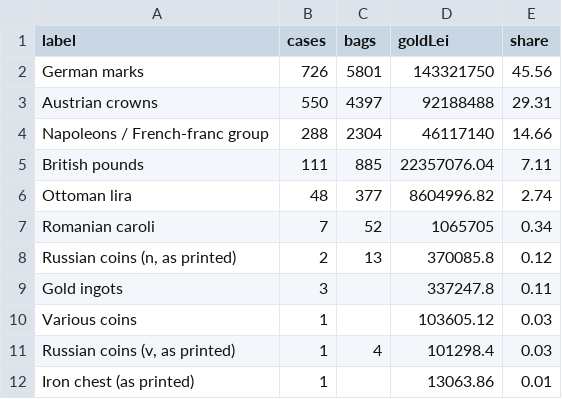
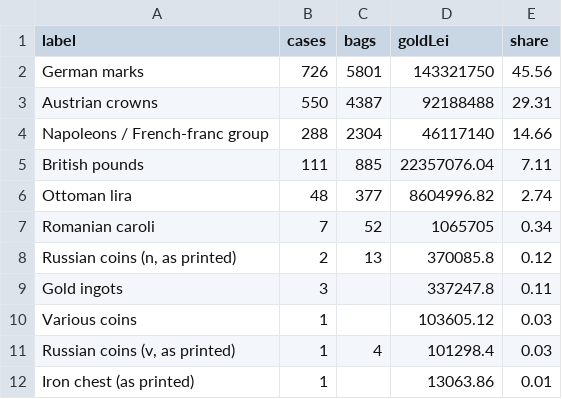
Before and after one commit to LVTD-LLC/romanian-treasure, a CSV file: site/first-shipment-table.csv, drawn as a sheet.

```diff
--- a/site/first-shipment-table.csv
+++ b/site/first-shipment-table.csv
@@ -2,3 +2,3 @@ label,cases,bags,goldLei,share
 German marks,726,5801,143321750,45.56
-Austrian crowns,550,4397,92188488,29.31
+Austrian crowns,550,4387,92188488,29.31
 Napoleons / French-franc group,288,2304,46117140,14.66
```
Also changed, not shown: site/sources.csv, site/timeline.csv, 13 other files.
